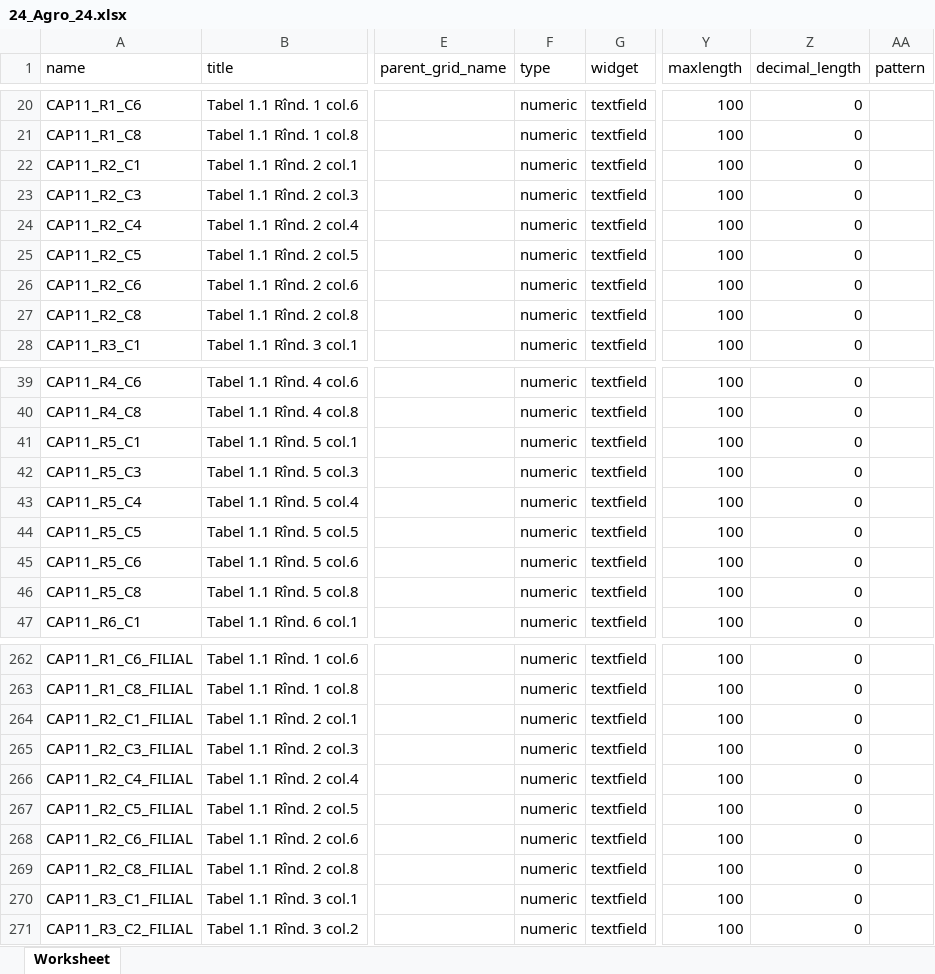
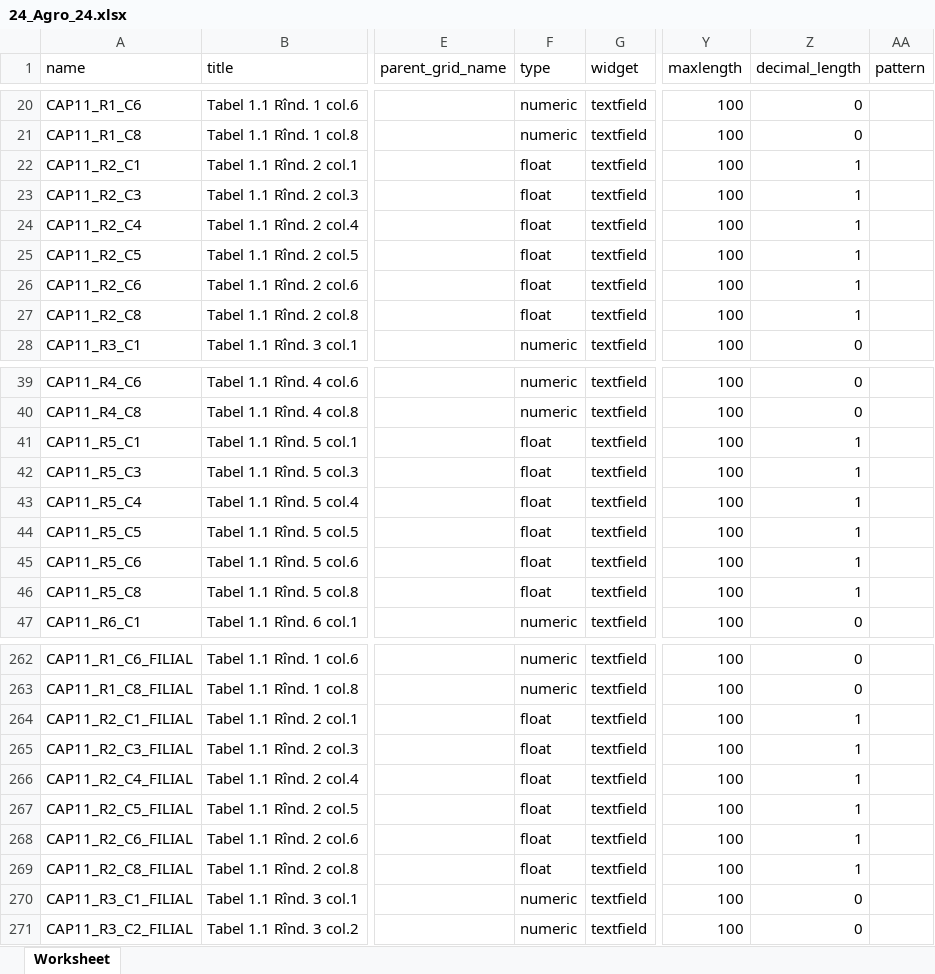
Before and after one commit to androidacvtivity/24-AGR-24, an Excel workbook: 2025/24_Agro_24.xlsx, sheet Worksheet, drawn as a sheet; only a part is shown, gaps mark what is left out; values as stored, in another font and other column widths than the file's, no borders; the diff covers the shown part only; the diff names each change by its address in the sheet, - before the commit and + after, or states it on an @@ line.

Commit message:
I modified rows 2 and 5 to have decimal values.

```diff
--- a/2025/24_Agro_24.xlsx (sheet Worksheet)
+++ b/2025/24_Agro_24.xlsx (sheet Worksheet)
-F22:F27 (type): numeric
+F22:F27 (type): float
-Z22:Z27 (decimal_length): 0
+Z22:Z27 (decimal_length): 1
-F41:F46 (type): numeric
+F41:F46 (type): float
-Z41:Z46 (decimal_length): 0
+Z41:Z46 (decimal_length): 1
-F264:F269 (type): numeric
+F264:F269 (type): float
-Z264:Z269 (decimal_length): 0
+Z264:Z269 (decimal_length): 1
```
Also changed, not shown: 12 edited cells elsewhere in this sheet.
